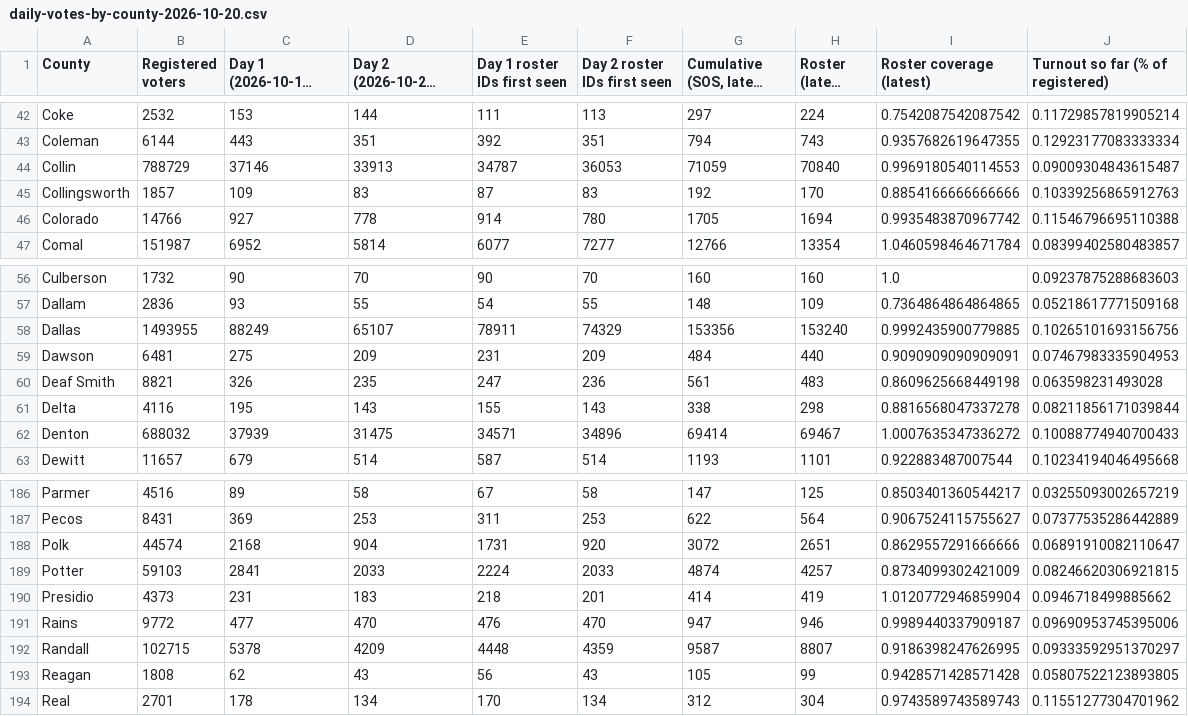
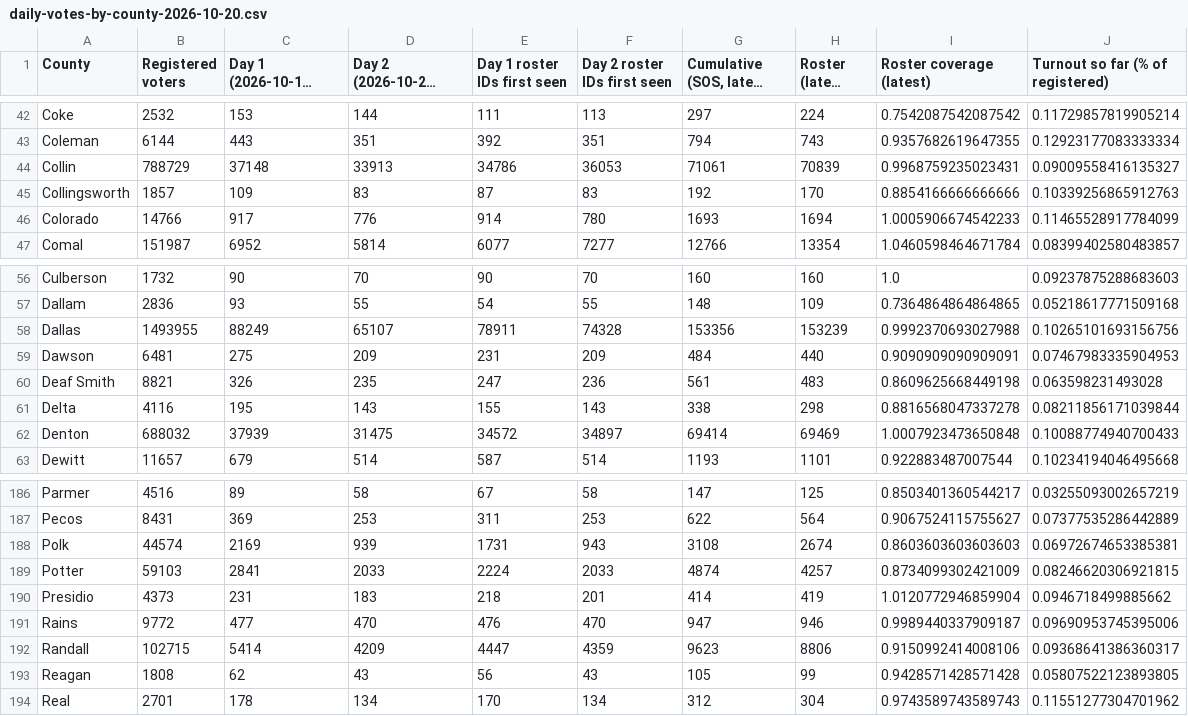
Before and after one commit to texasmaps/texasmaps.github.io, a CSV file: early-vote-2026/days/daily-votes-by-county-2026-10-20.csv, drawn as a sheet; only a part is shown, gaps mark what is left out; long unchanged cells end in …; the diff covers the shown part only.

Commit message:
Early vote maps through 2026-10-25 (#46)
Adds early-vote-2026/: Texas Early Vote Snapshot and Texas Race Tracker (html + png), watch-list table, votes-by-county CSV and reading guide for 2026-10-25; refreshes the latest copies. County totals only.

```diff
--- a/early-vote-2026/days/daily-votes-by-county-2026-10-20.csv
+++ b/early-vote-2026/days/daily-votes-by-county-2026-10-20.csv
@@ -43,5 +43,5 @@ Coke,2532,153,144,111,113,297,224,0.7542087542087542,0.11729857819905214
 Coleman,6144,443,351,392,351,794,743,0.9357682619647355,0.12923177083333334
-Collin,788729,37146,33913,34787,36053,71059,70840,0.9969180540114553,0.09009304843615487
+Collin,788729,37148,33913,34786,36053,71061,70839,0.9968759235023431,0.09009558416135327
 Collingsworth,1857,109,83,87,83,192,170,0.8854166666666666,0.10339256865912763
-Colorado,14766,927,778,914,780,1705,1694,0.9935483870967742,0.11546796695110388
+Colorado,14766,917,776,914,780,1693,1694,1.0005906674542233,0.11465528917784099
 Comal,151987,6952,5814,6077,7277,12766,13354,1.0460598464671784,0.08399402580483857
@@ -57,3 +57,3 @@ Culberson,1732,90,70,90,70,160,160,1.0,0.09237875288683603
 Dallam,2836,93,55,54,55,148,109,0.7364864864864865,0.05218617771509168
-Dallas,1493955,88249,65107,78911,74329,153356,153240,0.9992435900779885,0.10265101693156756
+Dallas,1493955,88249,65107,78911,74328,153356,153239,0.9992370693027988,0.10265101693156756
 Dawson,6481,275,209,231,209,484,440,0.9090909090909091,0.07467983335904953
@@ -61,3 +61,3 @@ Deaf Smith,8821,326,235,247,236,561,483,0.8609625668449198,0.063598231493028
 Delta,4116,195,143,155,143,338,298,0.8816568047337278,0.08211856171039844
-Denton,688032,37939,31475,34571,34896,69414,69467,1.0007635347336272,0.10088774940700433
+Denton,688032,37939,31475,34572,34897,69414,69469,1.0007923473650848,0.10088774940700433
 Dewitt,11657,679,514,587,514,1193,1101,0.922883487007544,0.10234194046495668
@@ -187,3 +187,3 @@ Parmer,4516,89,58,67,58,147,125,0.8503401360544217,0.03255093002657219
 Pecos,8431,369,253,311,253,622,564,0.9067524115755627,0.07377535286442889
-Polk,44574,2168,904,1731,920,3072,2651,0.8629557291666666,0.06891910082110647
+Polk,44574,2169,939,1731,943,3108,2674,0.8603603603603603,0.06972674653385381
 Potter,59103,2841,2033,2224,2033,4874,4257,0.8734099302421009,0.08246620306921815
@@ -191,3 +191,3 @@ Presidio,4373,231,183,218,201,414,419,1.0120772946859904,0.0946718499885662
 Rains,9772,477,470,476,470,947,946,0.9989440337909187,0.09690953745395006
-Randall,102715,5378,4209,4448,4359,9587,8807,0.9186398247626995,0.09333592951370297
+Randall,102715,5414,4209,4447,4359,9623,8806,0.9150992414008106,0.09368641386360317
 Reagan,1808,62,43,56,43,105,99,0.9428571428571428,0.05807522123893805
```
Also changed, not shown: 36 edited cells elsewhere in this file, early-vote-2026/days/daily-votes-by-county-2026-10-19.csv, early-vote-2026/days/daily-votes-by-county-2026-10-21.csv, 47 other files.
